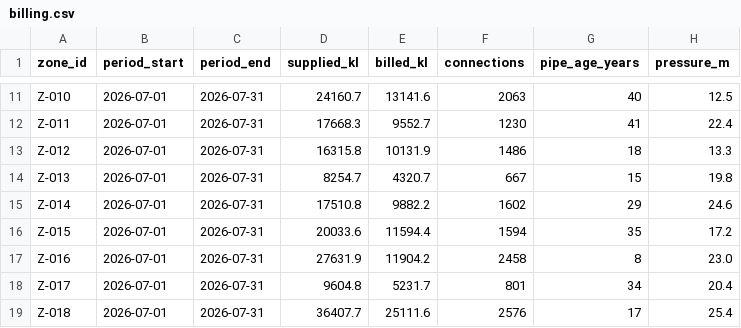
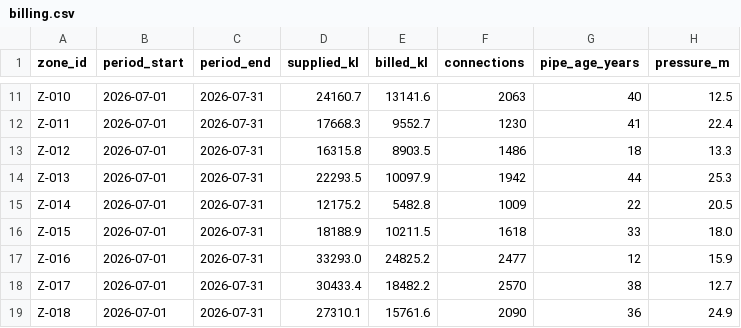
Before and after one commit to OfficialAbhinavSingh/Decode-SIH-2026-Team-Zeniths, a CSV file: data/samples/billing.csv, drawn as a sheet; only a part is shown, gaps mark what is left out; the diff covers the shown part only.

Commit message:
feat(billing): complete R2 lane - NRW scoring, load pipeline, source citations

```diff
--- a/data/samples/billing.csv
+++ b/data/samples/billing.csv
@@ -12,8 +12,8 @@ Z-010,2026-07-01,2026-07-31,24160.7,13141.6,2063,40,12.5
 Z-011,2026-07-01,2026-07-31,17668.3,9552.7,1230,41,22.4
-Z-012,2026-07-01,2026-07-31,16315.8,10131.9,1486,18,13.3
-Z-013,2026-07-01,2026-07-31,8254.7,4320.7,667,15,19.8
-Z-014,2026-07-01,2026-07-31,17510.8,9882.2,1602,29,24.6
-Z-015,2026-07-01,2026-07-31,20033.6,11594.4,1594,35,17.2
-Z-016,2026-07-01,2026-07-31,27631.9,11904.2,2458,8,23.0
-Z-017,2026-07-01,2026-07-31,9604.8,5231.7,801,34,20.4
-Z-018,2026-07-01,2026-07-31,36407.7,25111.6,2576,17,25.4
+Z-012,2026-07-01,2026-07-31,16315.8,8903.5,1486,18,13.3
+Z-013,2026-07-01,2026-07-31,22293.5,10097.9,1942,44,25.3
+Z-014,2026-07-01,2026-07-31,12175.2,5482.8,1009,22,20.5
+Z-015,2026-07-01,2026-07-31,18188.9,10211.5,1618,33,18.0
+Z-016,2026-07-01,2026-07-31,33293.0,24825.2,2477,12,15.9
+Z-017,2026-07-01,2026-07-31,30433.4,18482.2,2570,38,12.7
+Z-018,2026-07-01,2026-07-31,27310.1,15761.6,2090,36,24.9
```
Also changed, not shown: 60 edited cells elsewhere in this file, 4 other files.
